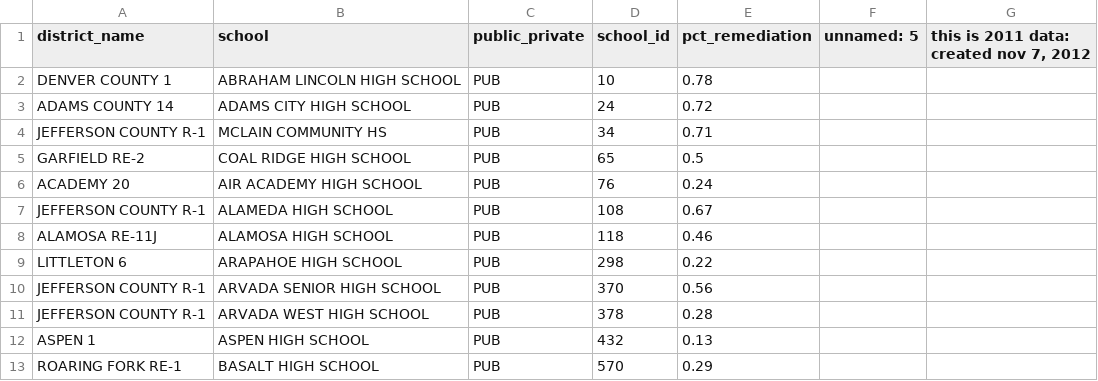
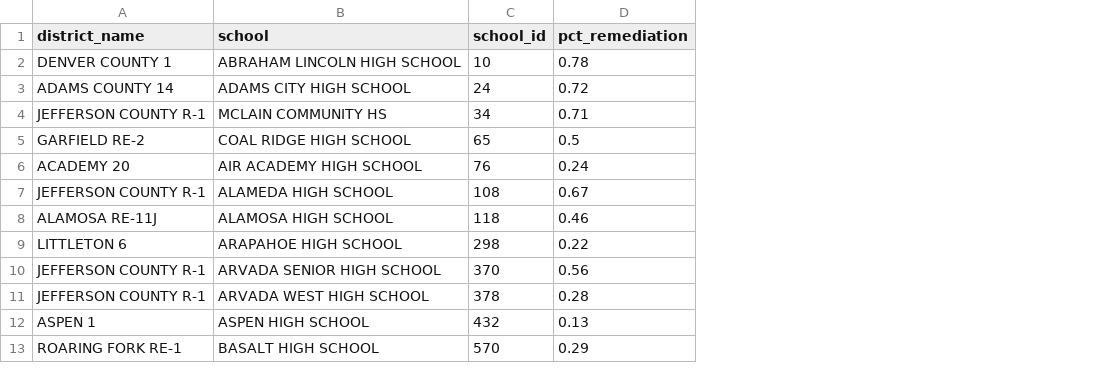
Before and after one commit to clewis53/CaeleyLewis-Capstone2-StoryOfColoradoEducation, a CSV file: data/interim/kaggle/remediation2012.csv, drawn as a sheet; only a part is shown; the diff names each change by its address in the sheet, - before the commit and + after, or states it on an @@ line.

```diff
--- a/data/interim/kaggle/remediation2012.csv
+++ b/data/interim/kaggle/remediation2012.csv
-column C (public_private), rows 2-13: all PUB
-column F (unnamed: 5), empty
-column G, row 1: this is 2011 data: created nov 7, 2012
```
Also changed, not shown: data/interim/kaggle/COACT2011.csv, data/interim/kaggle/FRL2012.csv, 6 other files.
